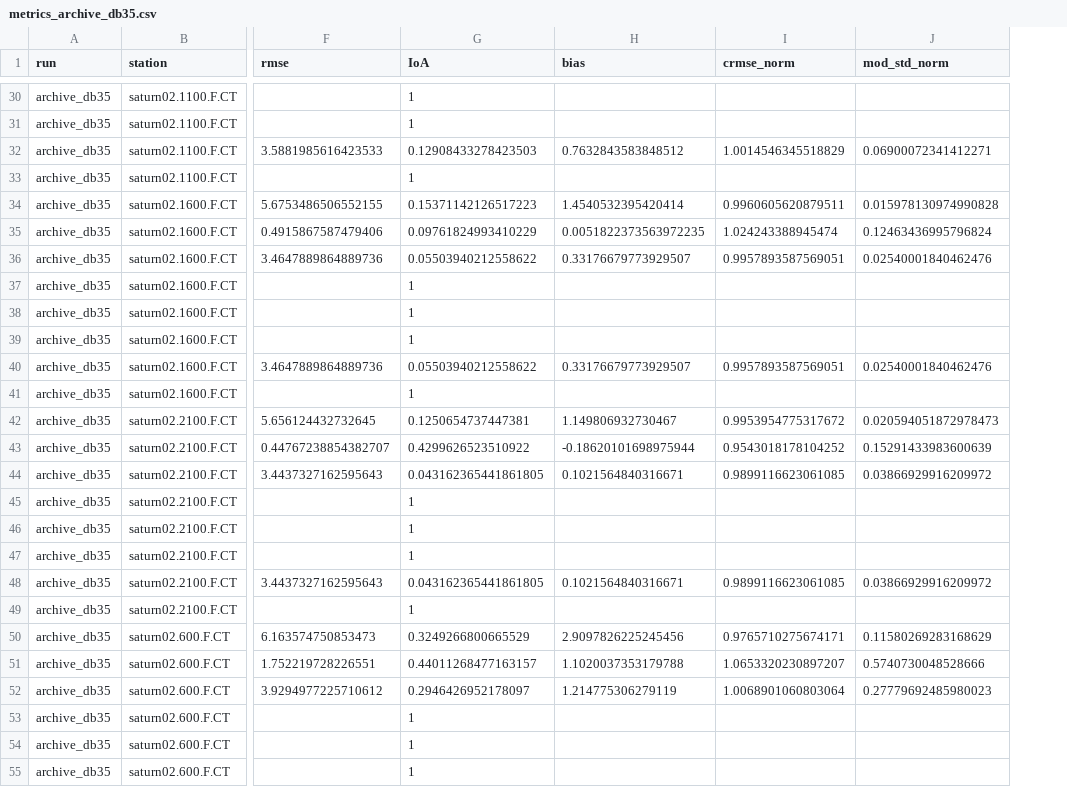
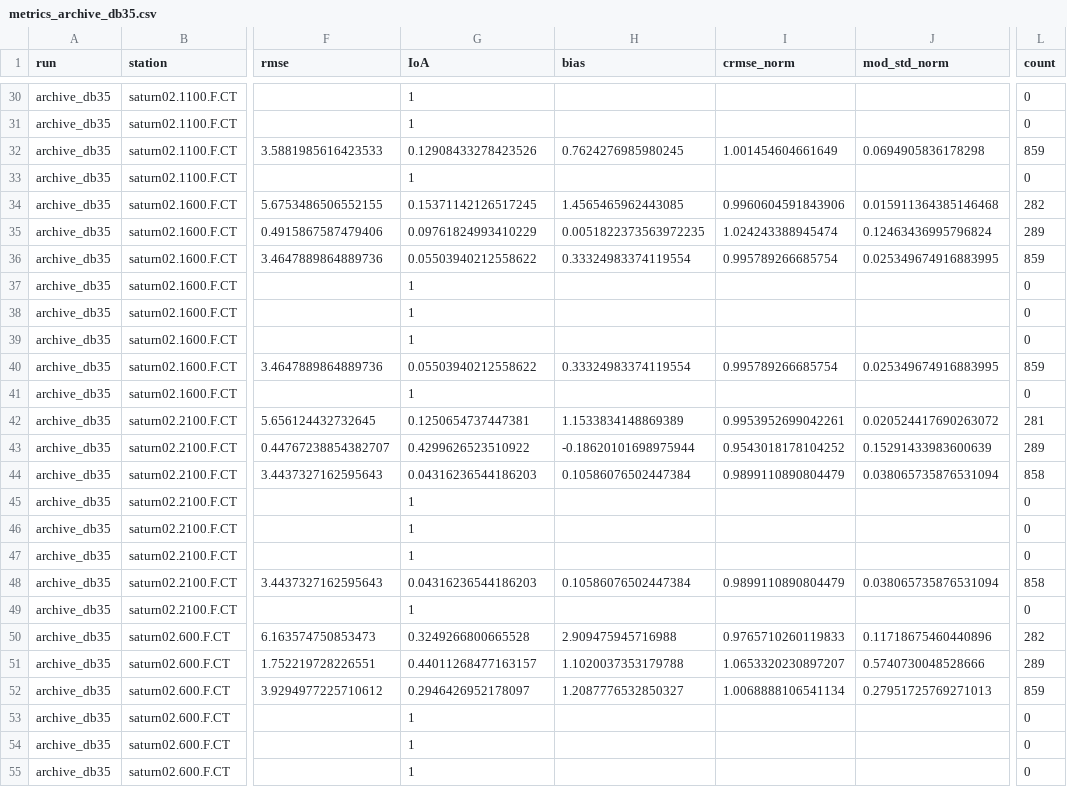
Before and after one commit to mbswirsky/schism-output-data, a CSV file: metrics/metrics_archive_db35.csv, drawn as a sheet; only a part is shown, gaps mark what is left out; the diff covers the shown part only; the diff names each change by its address in the sheet, - before the commit and + after, or states it on an @@ line.

Commit message:
Add count column

```diff
--- a/metrics/metrics_archive_db35.csv
+++ b/metrics/metrics_archive_db35.csv
+column L (count), rows 30-55: 0 | 0 | 859 | 0 | 282 | 289 | 859 | 0 | 0 | 0 | 859 | 0 | 281 | 289 | 858 | 0 | 0 | 0 | 858 | 0 | 282 | 289 | 859 | 0 | 0 | 0
-G32 (IoA): 0.12908433278423503
+G32 (IoA): 0.12908433278423526
-H32 (bias): 0.7632843583848512
+H32 (bias): 0.7624276985980245
-I32 (crmse_norm): 1.0014546345518829
+I32 (crmse_norm): 1.001454604661649
-J32 (mod_std_norm): 0.06900072341412271
+J32 (mod_std_norm): 0.0694905836178298
-G34 (IoA): 0.15371142126517223
+G34 (IoA): 0.15371142126517245
-H34 (bias): 1.4540532395420414
+H34 (bias): 1.4565465962443085
-I34 (crmse_norm): 0.9960605620879511
+I34 (crmse_norm): 0.9960604591843906
-J34 (mod_std_norm): 0.015978130974990828
+J34 (mod_std_norm): 0.015911364385146468
-H36 (bias): 0.33176679773929507
+H36 (bias): 0.33324983374119554
-I36 (crmse_norm): 0.9957893587569051
+I36 (crmse_norm): 0.995789266685754
-J36 (mod_std_norm): 0.02540001840462476
+J36 (mod_std_norm): 0.025349674916883995
-H40 (bias): 0.33176679773929507
+H40 (bias): 0.33324983374119554
-I40 (crmse_norm): 0.9957893587569051
+I40 (crmse_norm): 0.995789266685754
-J40 (mod_std_norm): 0.02540001840462476
+J40 (mod_std_norm): 0.025349674916883995
-H42 (bias): 1.149806932730467
+H42 (bias): 1.1533834148869389
-I42 (crmse_norm): 0.9953954775317672
+I42 (crmse_norm): 0.9953952699042261
-J42 (mod_std_norm): 0.020594051872978473
+J42 (mod_std_norm): 0.020524417690263072
-G44 (IoA): 0.043162365441861805
+G44 (IoA): 0.04316236544186203
-H44 (bias): 0.1021564840316671
+H44 (bias): 0.10586076502447384
-I44 (crmse_norm): 0.9899116623061085
+I44 (crmse_norm): 0.9899110890804479
-J44 (mod_std_norm): 0.03866929916209972
+J44 (mod_std_norm): 0.038065735876531094
-G48 (IoA): 0.043162365441861805
+G48 (IoA): 0.04316236544186203
-H48 (bias): 0.1021564840316671
+H48 (bias): 0.10586076502447384
-I48 (crmse_norm): 0.9899116623061085
+I48 (crmse_norm): 0.9899110890804479
-J48 (mod_std_norm): 0.03866929916209972
+J48 (mod_std_norm): 0.038065735876531094
-G50 (IoA): 0.3249266800665529
+G50 (IoA): 0.3249266800665528
-H50 (bias): 2.9097826225245456
+H50 (bias): 2.909475945716988
-I50 (crmse_norm): 0.9765710275674171
+I50 (crmse_norm): 0.9765710260119833
-J50 (mod_std_norm): 0.11580269283168629
+J50 (mod_std_norm): 0.11718675460440896
-H52 (bias): 1.214775306279119
+H52 (bias): 1.2087776532850327
-I52 (crmse_norm): 1.0068901060803064
+I52 (crmse_norm): 1.0068888106541134
-J52 (mod_std_norm): 0.27779692485980023
+J52 (mod_std_norm): 0.27951725769271013
```
Also changed, not shown: 149 edited cells elsewhere in this file.
